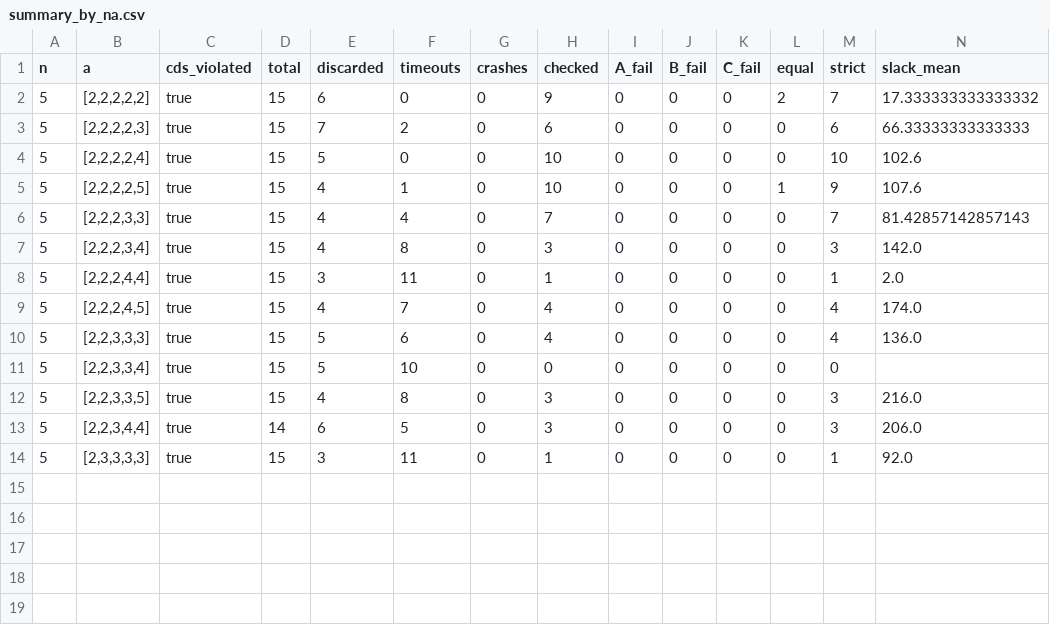
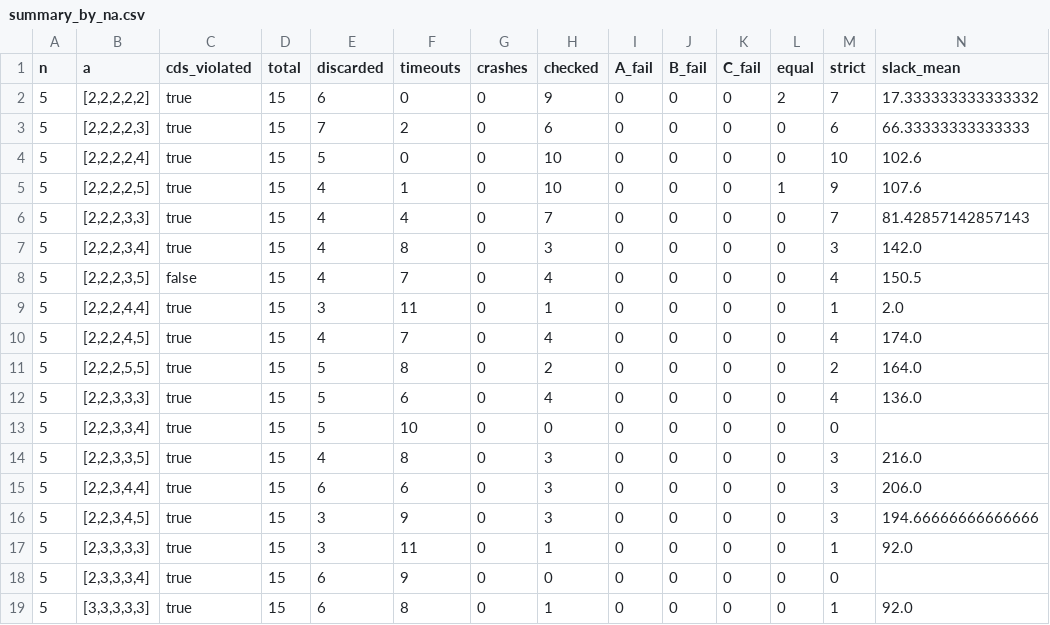
Before and after one commit to JuanCaGC/LPPCheck.jl, a CSV file: results/highn/summary_by_na.csv, drawn as a sheet; only a part is shown; addresses are those after the commit; rows hold the shown columns only; the diff names each change by its address in the sheet, - before the commit and + after, or states it on an @@ line.

```diff
--- a/results/highn/summary_by_na.csv
+++ b/results/highn/summary_by_na.csv
+row 8: 5 | [2,2,2,3,5] | false | 15 | 4 | 7 | 0 | 4 | 0 | 0 | 0 | 0 | 4 | 150.5
+row 11: 5 | [2,2,2,5,5] | true | 15 | 5 | 8 | 0 | 2 | 0 | 0 | 0 | 0 | 2 | 164.0
-D15 (total): 14
+D15 (total): 15
-F15 (timeouts): 5
+F15 (timeouts): 6
+row 16: 5 | [2,2,3,4,5] | true | 15 | 3 | 9 | 0 | 3 | 0 | 0 | 0 | 0 | 3 | 194.66666666666666
+row 18: 5 | [2,3,3,3,4] | true | 15 | 6 | 9 | 0 | 0 | 0 | 0 | 0 | 0 | 0
+row 19: 5 | [3,3,3,3,3] | true | 15 | 6 | 8 | 0 | 1 | 0 | 0 | 0 | 0 | 1 | 92.0
```
Also changed, not shown: results/highn/summary.csv, 6 other files.
